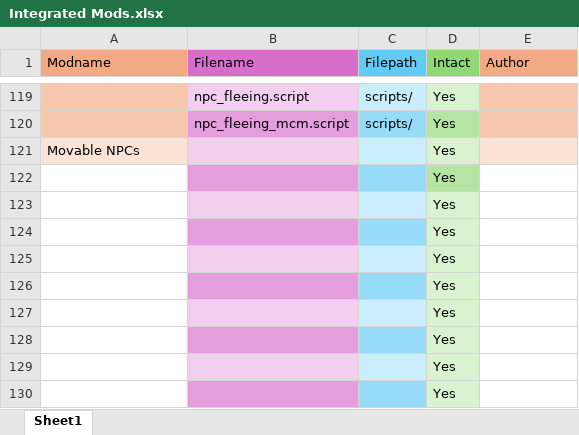
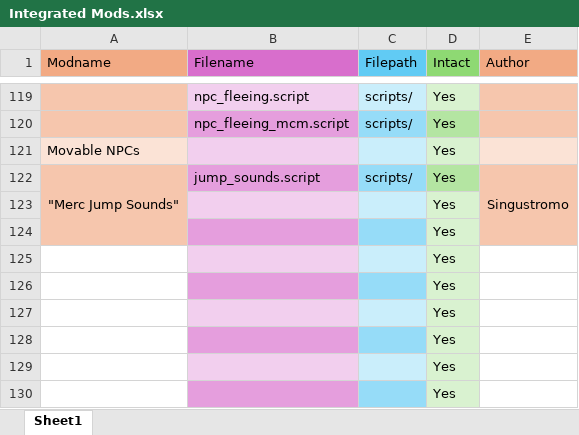
Before and after one commit to GoldsphereShill/Back-to-roots-wip, an Excel workbook: development/Integrated Mods.xlsx, sheet Sheet1, drawn as a sheet; only a part is shown, gaps mark what is left out; values as stored, in another font and other column widths than the file's, no borders; removed rows and columns are numbered as before the commit, all else as after; the diff names each change by its address in the sheet, - before the commit and + after, or states it on an @@ line.

Commit message:
Integrated Funny Jump Sound mod

```diff
--- a/development/Integrated Mods.xlsx (sheet Sheet1)
+++ b/development/Integrated Mods.xlsx (sheet Sheet1)
-row 122:  |  |  | Yes
+row 122: "Merc Jump Sounds" | jump_sounds.script | scripts/ | Yes | Singustromo
-A123:A124 fill: none
+A123:A124 fill: #F6C6AD
-E123:E124 fill: none
+E123:E124 fill: #F6C6AD
```
Also changed, not shown: 4 other files.
